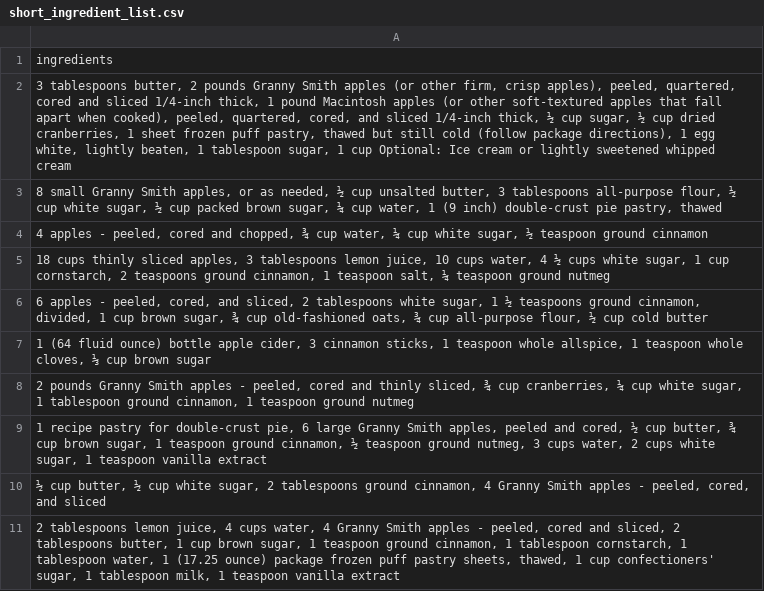
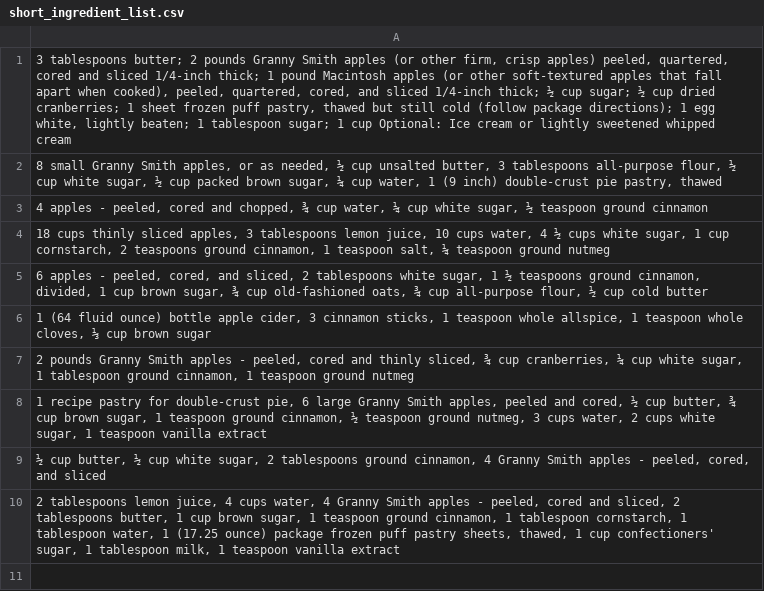
Before and after one commit to sahana-savarkar/376-project, a CSV file: short_ingredient_list.csv, drawn as a sheet.

Commit message:
Parsing first ingredient list

```diff
--- a/short_ingredient_list.csv
+++ b/short_ingredient_list.csv
@@ -1,3 +1,2 @@
-ingredients
-"3 tablespoons butter, 2 pounds Granny Smith apples (or other firm, crisp apples), peeled, quartered, cored and sliced 1/4-inch thick, 1 pound Macintosh apples (or other soft-textured apples that fall apart when cooked), peeled, quartered, cored, and sliced 1/4-inch thick, ½ cup sugar, ½ cup dried cranberries, 1 sheet frozen puff pastry, thawed but still cold (follow package directions), 1  egg white, lightly beaten, 1 tablespoon sugar, 1 cup Optional: Ice cream or lightly sweetened whipped cream"
+"3 tablespoons butter; 2 pounds Granny Smith apples (or other firm, crisp apples) peeled, quartered, cored and sliced 1/4-inch thick; 1 pound Macintosh apples (or other soft-textured apples that fall apart when cooked), peeled, quartered, cored, and sliced 1/4-inch thick; ½ cup sugar; ½ cup dried cranberries; 1 sheet frozen puff pastry, thawed but still cold (follow package directions); 1 egg white, lightly beaten; 1 tablespoon sugar; 1 cup Optional: Ice cream or lightly sweetened whipped cream"
 "8 small Granny Smith apples, or as needed, ½ cup unsalted butter, 3 tablespoons all-purpose flour, ½ cup white sugar, ½ cup packed brown sugar, ¼ cup water, 1 (9 inch) double-crust pie pastry, thawed"
```
Also changed, not shown: 2 other files.
